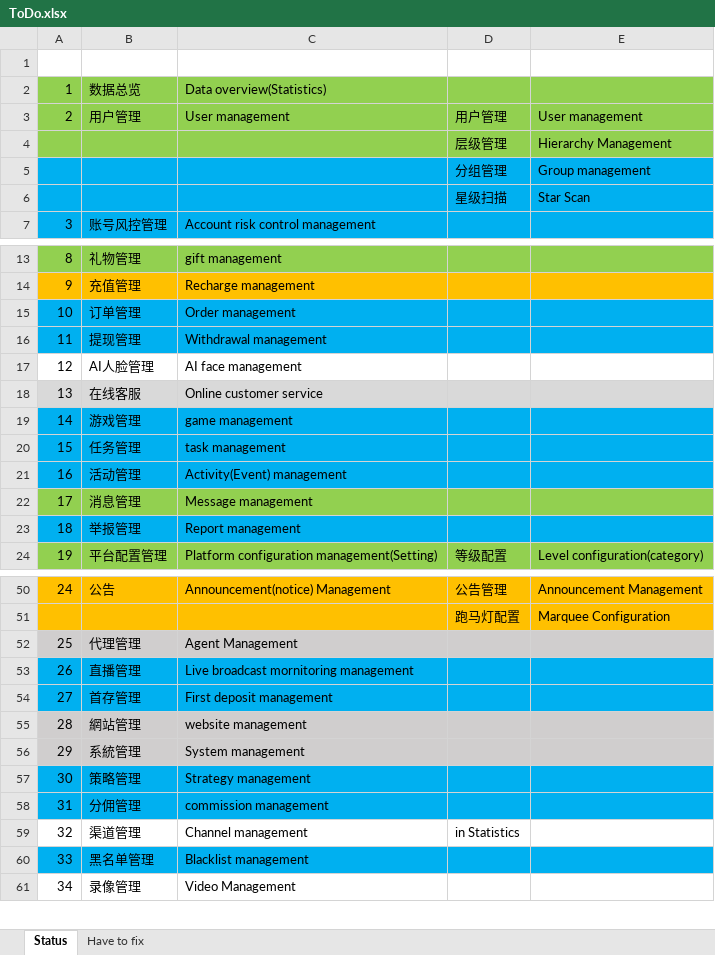
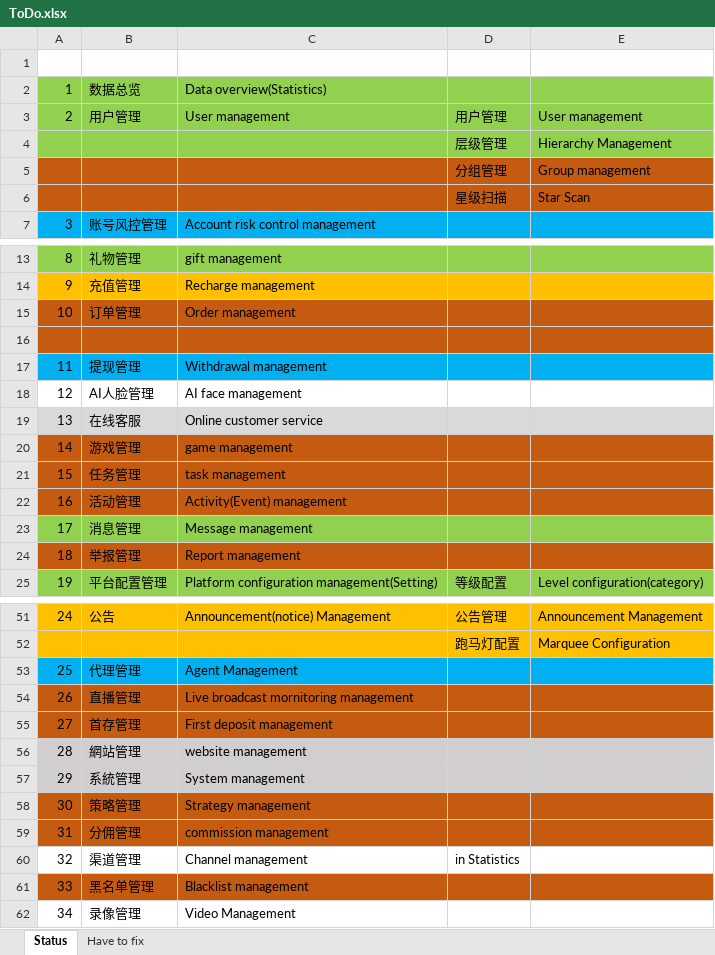
Before and after one commit to ArrowTech0515/ZCool-live-broadcast-systemdev-, an Excel workbook: 1.docs/ToDo.xlsx, sheet Status, drawn as a sheet; only a part is shown, gaps mark what is left out; values as stored, in another font and other column widths than the file's, no borders; addresses are those after the commit; the diff covers the shown part only; the diff names each change by its address in the sheet, - before the commit and + after, or states it on an @@ line.

```diff
--- a/1.docs/ToDo.xlsx (sheet Status)
+++ b/1.docs/ToDo.xlsx (sheet Status)
-A5:E6 fill: #00B0F0
+A5:E6 fill: #C55A11
-A15:E15 fill: #00B0F0
+A15:E15 fill: #C55A11
+row 16: (empty)
-A20:E22 fill: #00B0F0
+A20:E22 fill: #C55A11
-A24:E24 fill: #00B0F0
+A24:E24 fill: #C55A11
-A53:E53 fill: #D0CECE
+A53:E53 fill: #00B0F0
-A54:E55 fill: #00B0F0
+A54:E55 fill: #C55A11
-A58:E59 fill: #00B0F0
+A58:E59 fill: #C55A11
-A61:E61 fill: #00B0F0
+A61:E61 fill: #C55A11
```
Also changed, not shown: cell formats elsewhere in this sheet, 7 other files.
